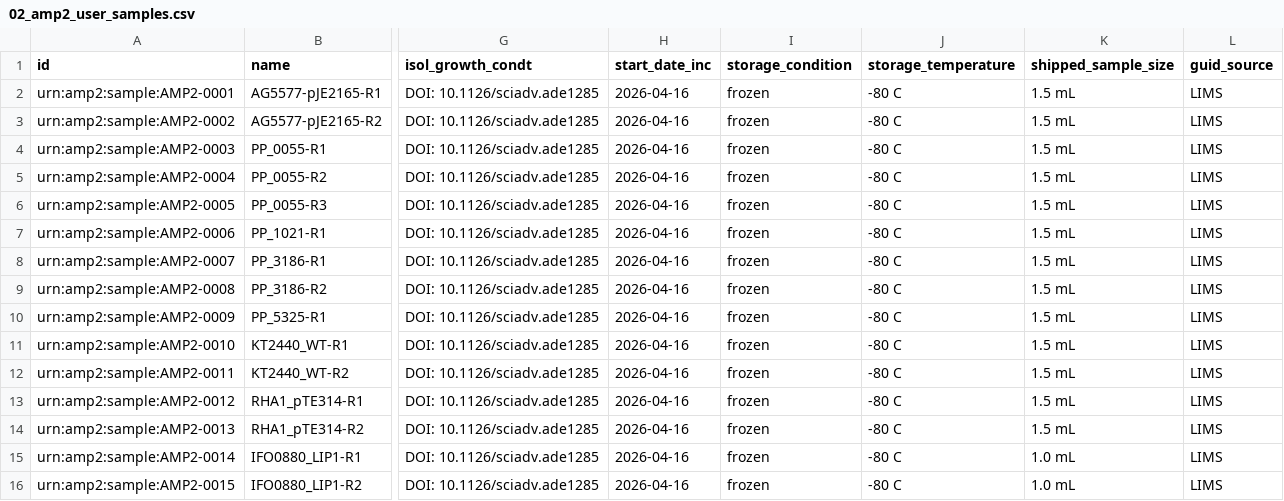
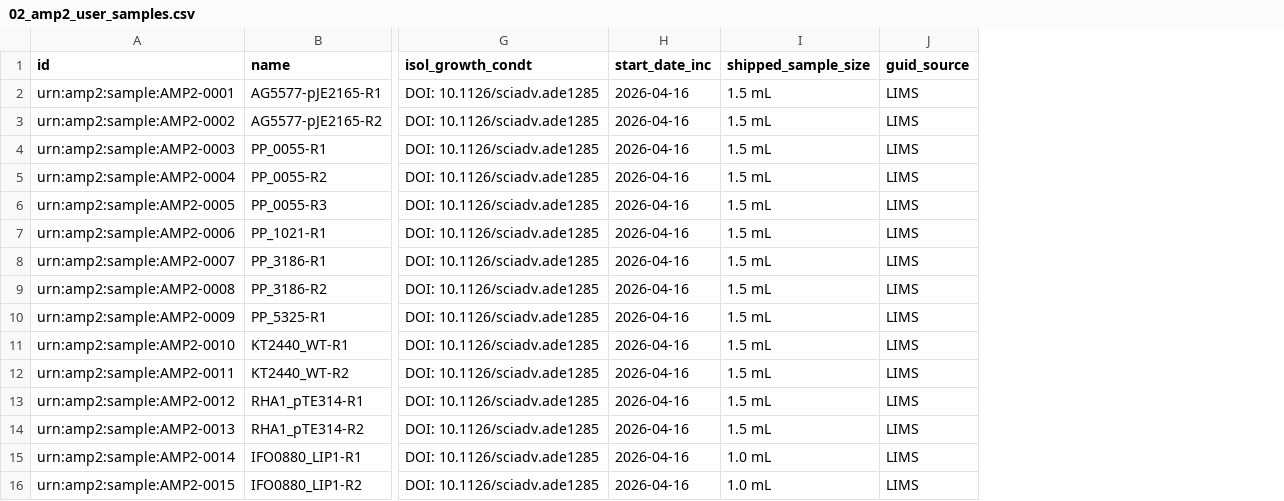
Before and after one commit to EMSL-Computing/BASALT-Schema, a CSV file: src/data/examples/valid/amp2-full-workflow-002/02_amp2_user_samples.csv, drawn as a sheet; only a part is shown, gaps mark what is left out; the diff names each change by its address in the sheet, - before the commit and + after, or states it on an @@ line.

```diff
--- a/src/data/examples/valid/amp2-full-workflow-002/02_amp2_user_samples.csv
+++ b/src/data/examples/valid/amp2-full-workflow-002/02_amp2_user_samples.csv
-column I (storage_condition), rows 2-16: all frozen
-column J (storage_temperature), rows 2-16: all -80 C
```
Also changed, not shown: src/data/examples/invalid/amp2-vanilla-001/02_media_preparations.csv, src/data/examples/invalid/amp2-vanilla-001/03_culture_activities.csv, 20 other files.
